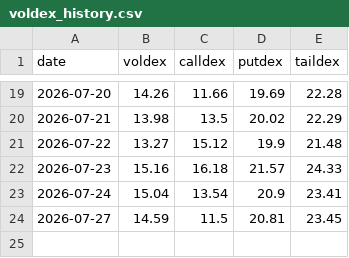
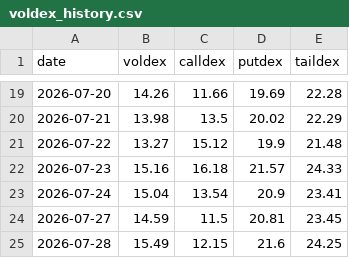
Before and after one commit to electribe15/DerivativeAnalytics, a CSV file: voldex_history/voldex_history.csv, drawn as a sheet; only a part is shown, gaps mark what is left out.

```diff
--- a/voldex_history/voldex_history.csv
+++ b/voldex_history/voldex_history.csv
@@ -24 +24,2 @@ date,voldex,calldex,putdex,taildex
 2026-07-27,14.59,11.5,20.81,23.45
+2026-07-28,15.49,12.15,21.6,24.25
```
Also changed, not shown: gex_history/gex_metrics_history.csv, 2 other files.
